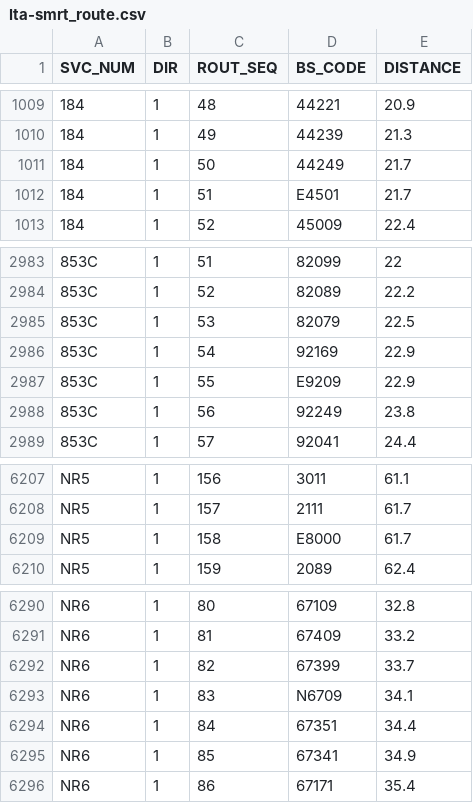
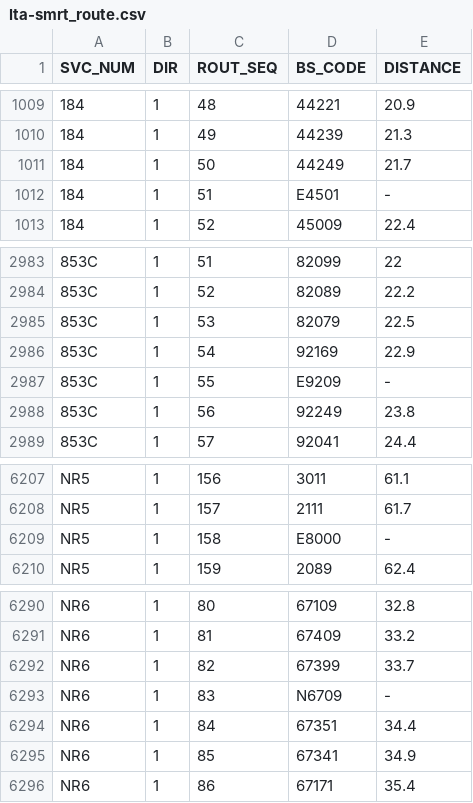
Before and after one commit to jkbhk/LTABuddies, a CSV file: Data/lta-smrt_route.csv, drawn as a sheet; only a part is shown, gaps mark what is left out.

Commit message:
Imported SMRT Buses

```diff
--- a/Data/lta-smrt_route.csv
+++ b/Data/lta-smrt_route.csv
@@ -1011,3 +1011,3 @@ SVC_NUM,DIR,ROUT_SEQ,BS_CODE,DISTANCE
 184,1,50,44249,21.7
-184,1,51,E4501,21.7
+184,1,51,E4501,-
 184,1,52,45009,22.4
@@ -2986,3 +2986,3 @@ SVC_NUM,DIR,ROUT_SEQ,BS_CODE,DISTANCE
 853C,1,54,92169,22.9
-853C,1,55,E9209,22.9
+853C,1,55,E9209,-
 853C,1,56,92249,23.8
@@ -6208,3 +6208,3 @@ NR5,1,156,3011,61.1
 NR5,1,157,2111,61.7
-NR5,1,158,E8000,61.7
+NR5,1,158,E8000,-
 NR5,1,159,2089,62.4
@@ -6292,3 +6292,3 @@ NR6,1,81,67409,33.2
 NR6,1,82,67399,33.7
-NR6,1,83,N6709,34.1
+NR6,1,83,N6709,-
 NR6,1,84,67351,34.4
```
Also changed, not shown: 4 other files.
